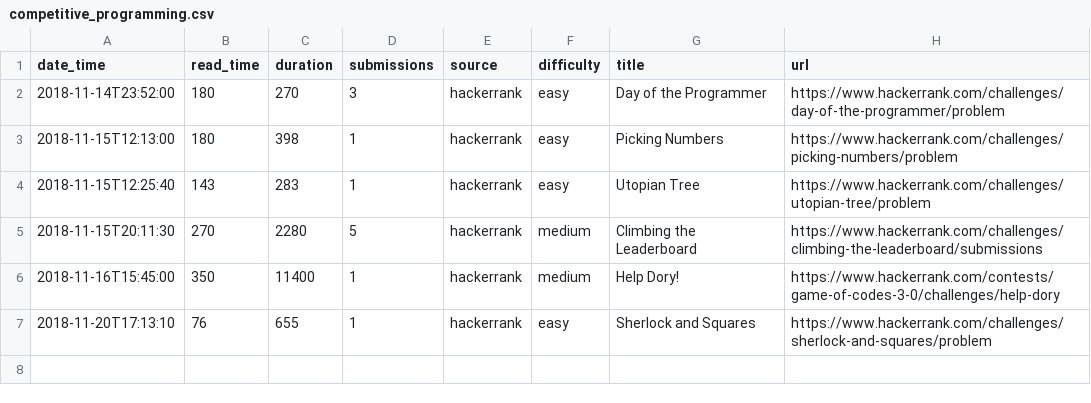
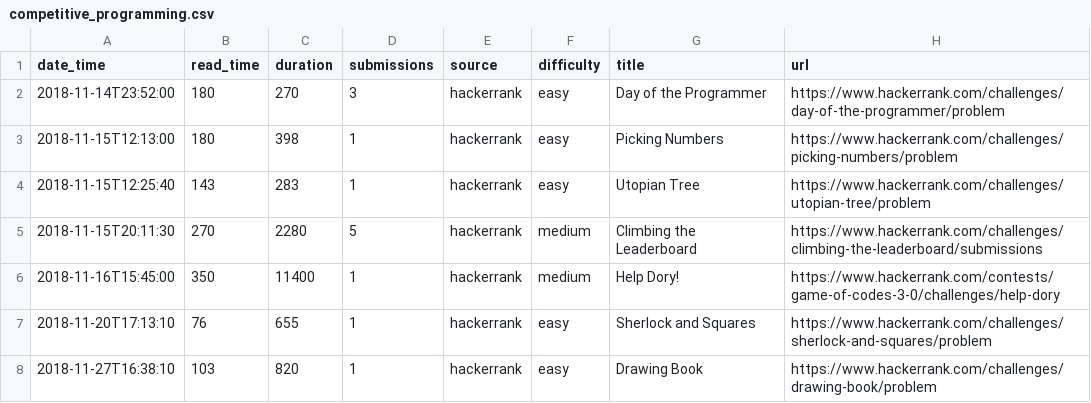
Before and after one commit to kmazur/kmazur.github.io, a CSV file: _data/competitive_programming.csv, drawn as a sheet; the diff names each change by its address in the sheet, - before the commit and + after, or states it on an @@ line.

```diff
--- a/_data/competitive_programming.csv
+++ b/_data/competitive_programming.csv
+row 8: 2018-11-27T16:38:10 | 103 | 820 | 1 | hackerrank | easy | Drawing Book | https://www.hackerrank.com/challenges/drawing-book/problem
```
Also changed, not shown: 1 other file.
